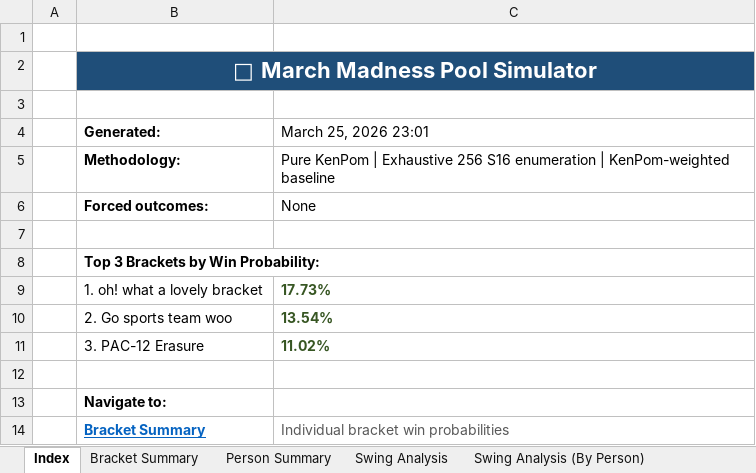
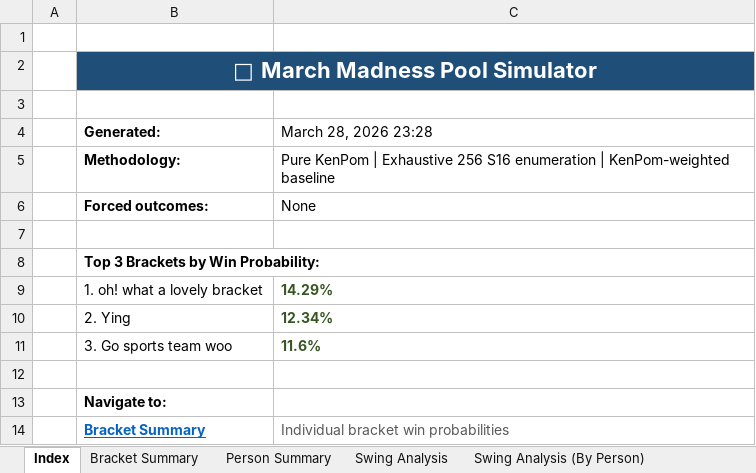
Before and after one commit to Henry-Snowdon/march-madness-simulator, an Excel workbook: simulation_baseline.results.xlsx, sheet Index, drawn as a sheet; only a part is shown; values as stored, in another font and other column widths than the file's, no borders; removed rows and columns are numbered as before the commit, all else as after; the diff names each change by its address in the sheet, - before the commit and + after, or states it on an @@ line.

```diff
--- a/simulation_baseline.results.xlsx (sheet Index)
+++ b/simulation_baseline.results.xlsx (sheet Index)
-C4: March 25, 2026 23:01
+C4: March 28, 2026 23:28
-C9 (March 28, 2026 23:28): 17.73%
+C9 (March 28, 2026 23:28): 14.29%
-row 10:  | 2. Go sports team woo | 13.54%
-row 11:  | 3. PAC-12 Erasure | 11.02%
+row 10:  | 2. Ying | 12.34%
+row 11:  | 3. Go sports team woo | 11.6%
```
Also changed, not shown: sheet All 256 Scenarios, sheet All 256 Scenarios (By Person), sheet Game Impact Per Bracket, sheet Game Impact Per Person, sheet Swing Analysis, sheet Swing Analysis (By Person), 3 more sheets.
